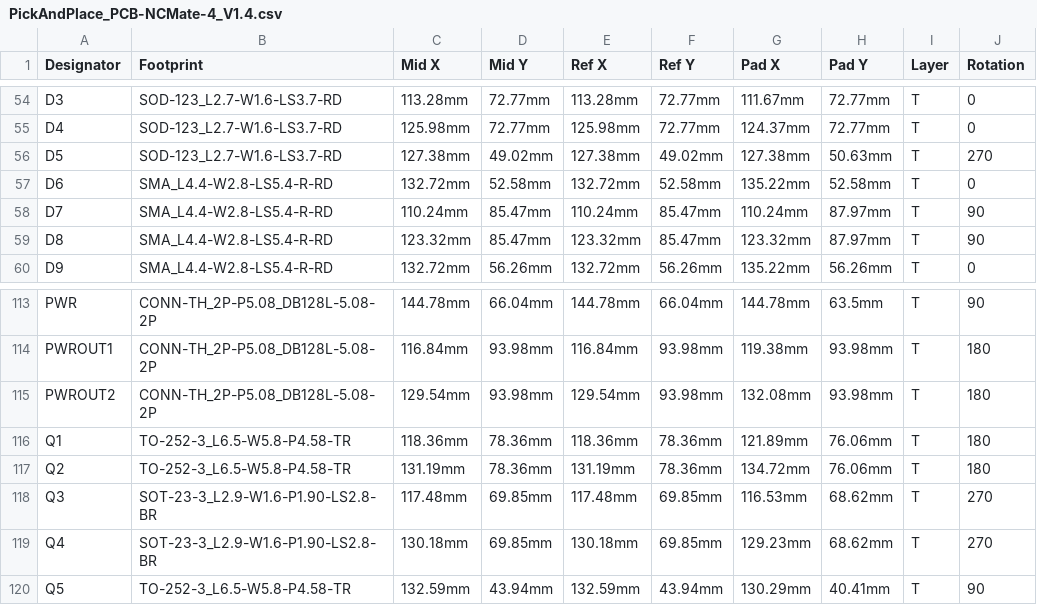
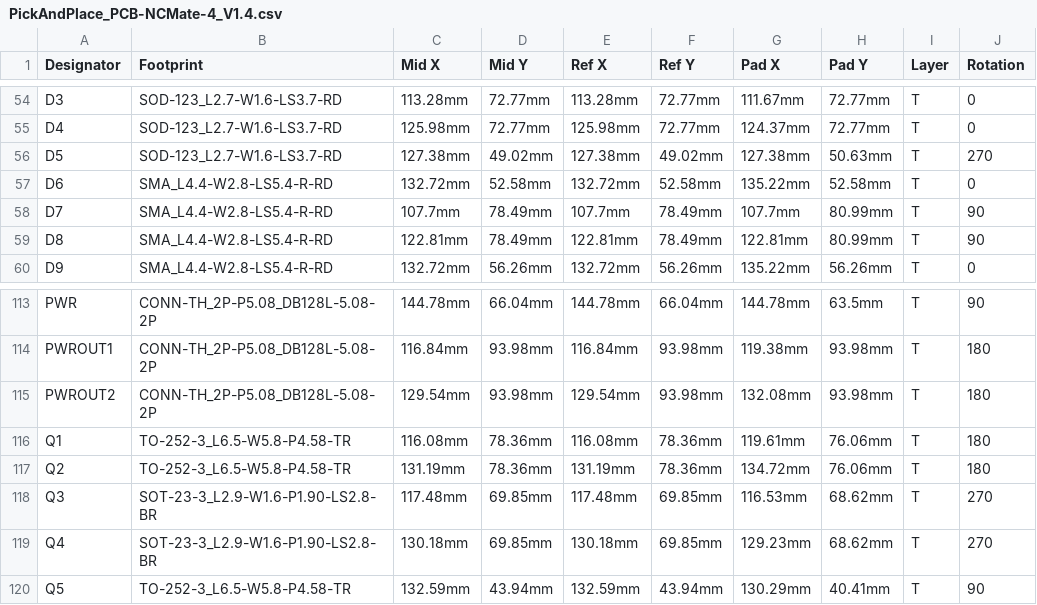
Before and after one commit to snakescb/NCMate, a CSV file: NCMate-4/V1.4/PickAndPlace_PCB-NCMate-4_V1.4.csv, drawn as a sheet; only a part is shown, gaps mark what is left out; the diff names each change by its address in the sheet, - before the commit and + after, or states it on an @@ line.

```diff
--- a/NCMate-4/V1.4/PickAndPlace_PCB-NCMate-4_V1.4.csv
+++ b/NCMate-4/V1.4/PickAndPlace_PCB-NCMate-4_V1.4.csv
-C58 (Mid X): 110.24mm
+C58 (Mid X): 107.7mm
-D58:D59 (Mid Y): 85.47mm
+D58:D59 (Mid Y): 78.49mm
-E58 (Ref X): 110.24mm
+E58 (Ref X): 107.7mm
-F58:F59 (Ref Y): 85.47mm
+F58:F59 (Ref Y): 78.49mm
-G58 (Pad X): 110.24mm
+G58 (Pad X): 107.7mm
-H58:H59 (Pad Y): 87.97mm
+H58:H59 (Pad Y): 80.99mm
-C59 (Mid X): 123.32mm
+C59 (Mid X): 122.81mm
-E59 (Ref X): 123.32mm
+E59 (Ref X): 122.81mm
-G59 (Pad X): 123.32mm
+G59 (Pad X): 122.81mm
-C116 (Mid X): 118.36mm
+C116 (Mid X): 116.08mm
-E116 (Ref X): 118.36mm
+E116 (Ref X): 116.08mm
-G116 (Pad X): 121.89mm
+G116 (Pad X): 119.61mm
```
Also changed, not shown: NCMate-4/V1.4/BOM_PCB-NCMate-4_V1.4.csv, 2 other files.
